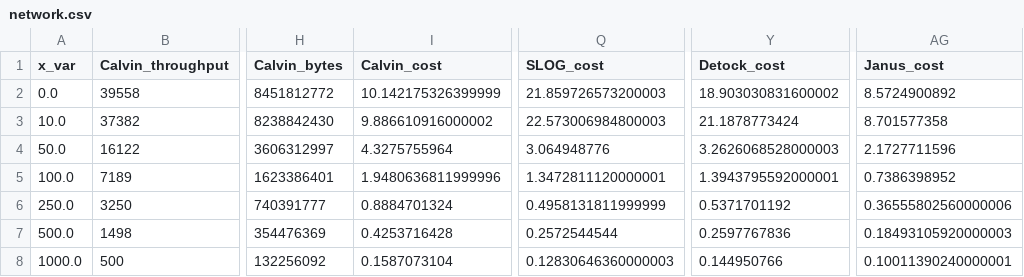
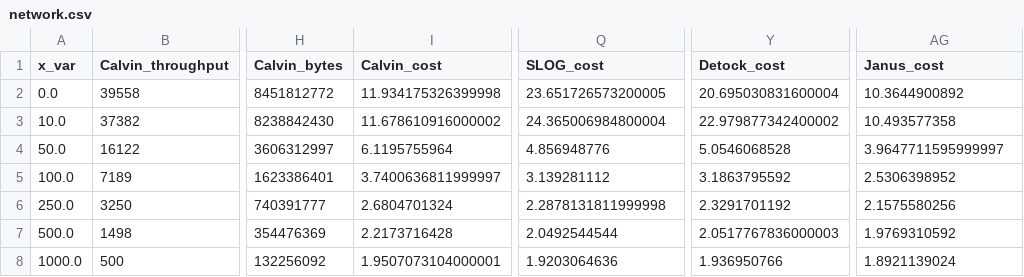
Before and after one commit to my-username-was-taken/cse3000-movr-benchmark, a CSV file: plots/data/final/movr/network.csv, drawn as a sheet; only a part is shown, gaps mark what is left out; the diff names each change by its address in the sheet, - before the commit and + after, or states it on an @@ line.

```diff
--- a/plots/data/final/movr/network.csv
+++ b/plots/data/final/movr/network.csv
-I2 (Calvin_cost): 10.142175326399999
+I2 (Calvin_cost): 11.934175326399998
-Q2 (SLOG_cost): 21.859726573200003
+Q2 (SLOG_cost): 23.651726573200005
-Y2 (Detock_cost): 18.903030831600002
+Y2 (Detock_cost): 20.695030831600004
-AG2 (Janus_cost): 8.5724900892
+AG2 (Janus_cost): 10.3644900892
-I3 (Calvin_cost): 9.886610916000002
+I3 (Calvin_cost): 11.678610916000002
-Q3 (SLOG_cost): 22.573006984800003
+Q3 (SLOG_cost): 24.365006984800004
-Y3 (Detock_cost): 21.1878773424
+Y3 (Detock_cost): 22.979877342400002
-AG3 (Janus_cost): 8.701577358
+AG3 (Janus_cost): 10.493577358
-I4 (Calvin_cost): 4.3275755964
+I4 (Calvin_cost): 6.1195755964
-Q4 (SLOG_cost): 3.064948776
+Q4 (SLOG_cost): 4.856948776
-Y4 (Detock_cost): 3.2626068528000003
+Y4 (Detock_cost): 5.0546068528
-AG4 (Janus_cost): 2.1727711596
+AG4 (Janus_cost): 3.9647711595999997
-I5 (Calvin_cost): 1.9480636811999996
+I5 (Calvin_cost): 3.7400636811999997
-Q5 (SLOG_cost): 1.3472811120000001
+Q5 (SLOG_cost): 3.139281112
-Y5 (Detock_cost): 1.3943795592000001
+Y5 (Detock_cost): 3.1863795592
-AG5 (Janus_cost): 0.7386398952
+AG5 (Janus_cost): 2.5306398952
-I6 (Calvin_cost): 0.8884701324
+I6 (Calvin_cost): 2.6804701324
-Q6 (SLOG_cost): 0.4958131811999999
+Q6 (SLOG_cost): 2.2878131811999998
-Y6 (Detock_cost): 0.5371701192
+Y6 (Detock_cost): 2.3291701192
-AG6 (Janus_cost): 0.36555802560000006
+AG6 (Janus_cost): 2.1575580256
-I7 (Calvin_cost): 0.4253716428
+I7 (Calvin_cost): 2.2173716428
-Q7 (SLOG_cost): 0.2572544544
+Q7 (SLOG_cost): 2.0492544544
-Y7 (Detock_cost): 0.2597767836
+Y7 (Detock_cost): 2.0517767836000003
-AG7 (Janus_cost): 0.18493105920000003
+AG7 (Janus_cost): 1.9769310592
-I8 (Calvin_cost): 0.1587073104
+I8 (Calvin_cost): 1.9507073104000001
-Q8 (SLOG_cost): 0.12830646360000003
+Q8 (SLOG_cost): 1.9203064636
-Y8 (Detock_cost): 0.144950766
+Y8 (Detock_cost): 1.936950766
-AG8 (Janus_cost): 0.10011390240000001
+AG8 (Janus_cost): 1.8921139024
```
Also changed, not shown: plots/data/final/movr/baseline.csv, plots/data/final/movr/packet_loss.csv, 33 other files.
